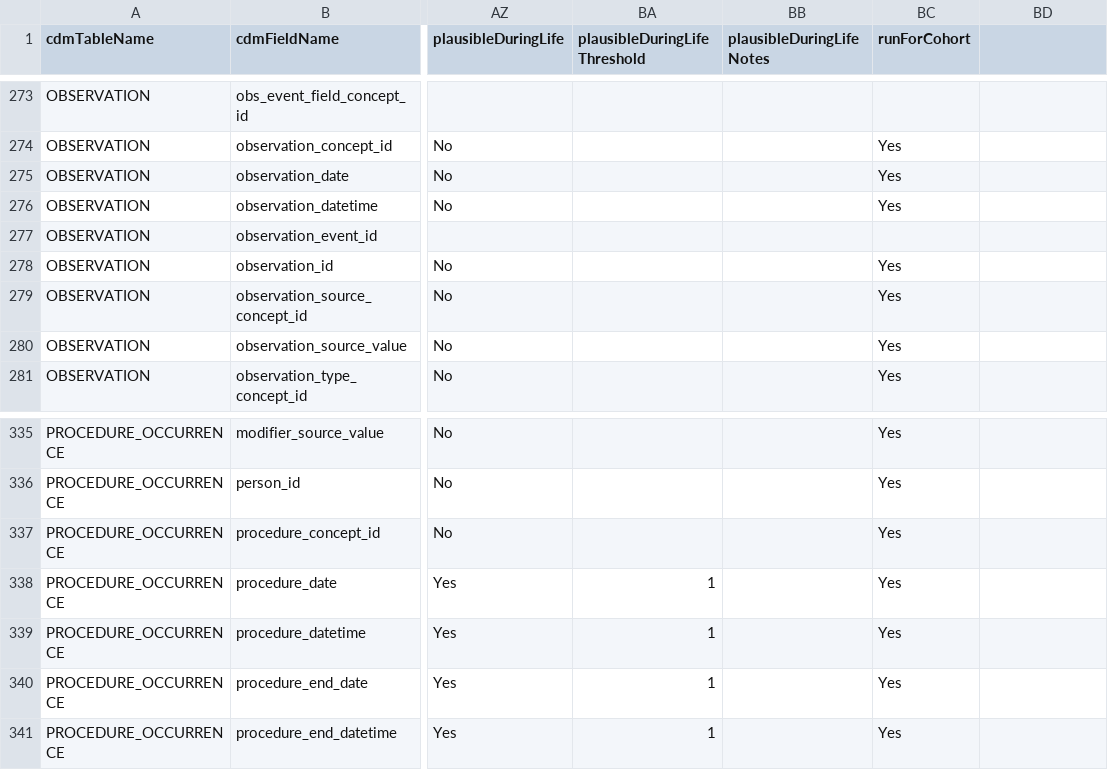
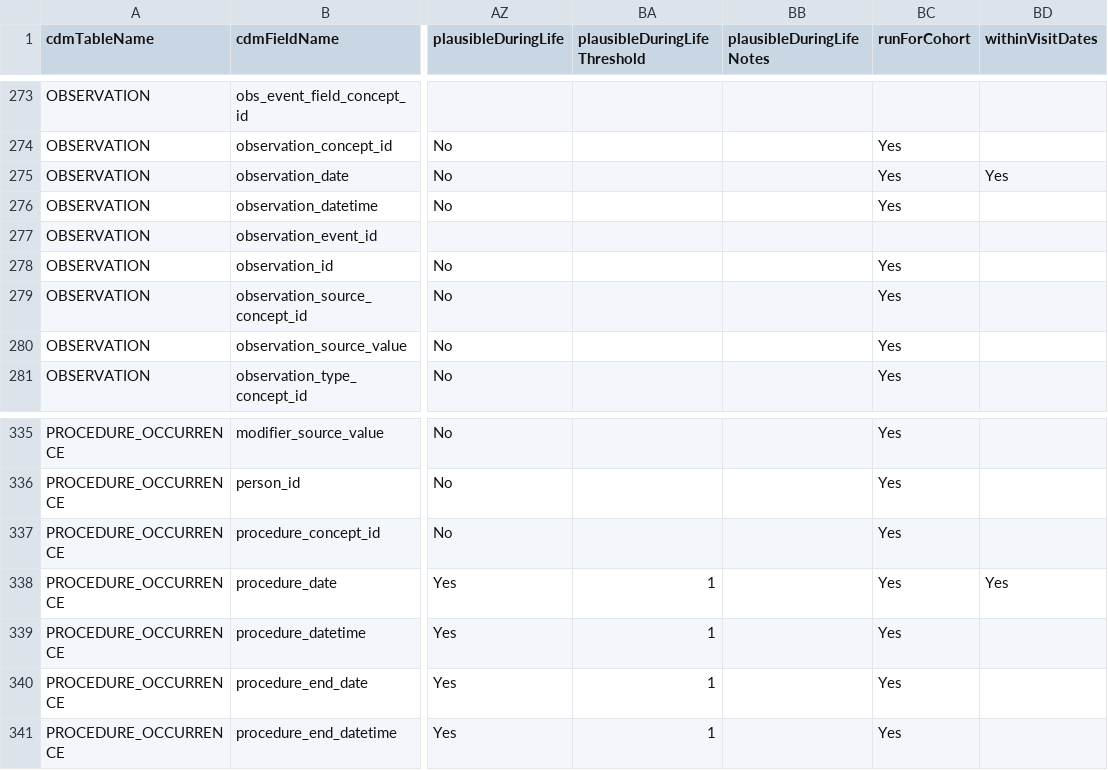
Before and after one commit to OHDSI/DataQualityDashboard, a CSV file: inst/csv/OMOP_CDMv5.4_Field_Level.csv, drawn as a sheet; only a part is shown, gaps mark what is left out; the diff covers the shown part only; the diff names each change by its address in the sheet, - before the commit and + after, or states it on an @@ line.

Commit message:
Adds new check to determine whether events occur within their corresponding vist start and end dates.  Formerly introduced in PR 178

```diff
--- a/inst/csv/OMOP_CDMv5.4_Field_Level.csv
+++ b/inst/csv/OMOP_CDMv5.4_Field_Level.csv
-BD1: (empty)
+BD1: withinVisitDates
-BD275 (withinVisitDates): (empty)
+BD275 (withinVisitDates): Yes
-BD338 (withinVisitDates): (empty)
+BD338 (withinVisitDates): Yes
```
Also changed, not shown: 7 edited cells elsewhere in this file, inst/csv/OMOP_CDMv5.3.1_Field_Level.csv, 3 other files.
